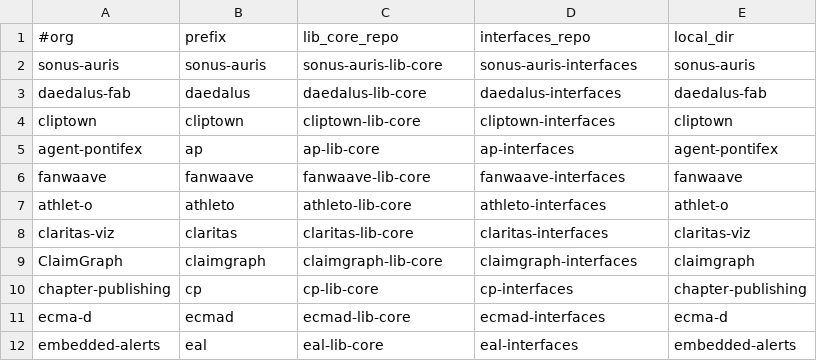
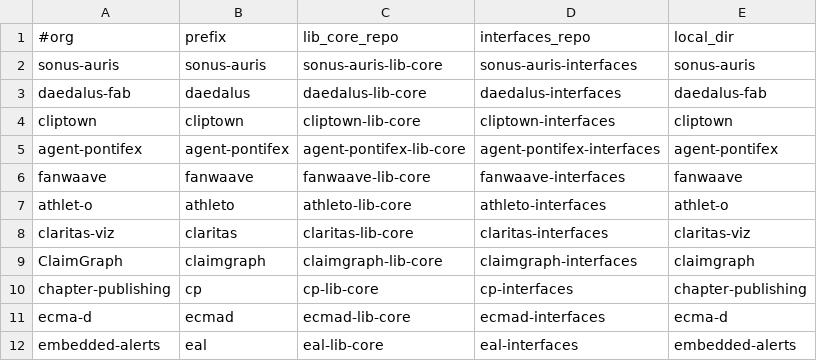
Before and after one commit to ORESoftware/ores-locks-and-leases, a TSV file: templates/lib-core/orgs.tsv, drawn as a sheet.

Commit message:
fix(templates): target canonical Agent Pontifex repos

```diff
--- a/templates/lib-core/orgs.tsv
+++ b/templates/lib-core/orgs.tsv
@@ -4,3 +4,3 @@ daedalus-fab	daedalus	daedalus-lib-core	daedalus-interfaces	daedalus-fab
 cliptown	cliptown	cliptown-lib-core	cliptown-interfaces	cliptown
-agent-pontifex	ap	ap-lib-core	ap-interfaces	agent-pontifex
+agent-pontifex	agent-pontifex	agent-pontifex-lib-core	agent-pontifex-interfaces	agent-pontifex
 fanwaave	fanwaave	fanwaave-lib-core	fanwaave-interfaces	fanwaave
```
